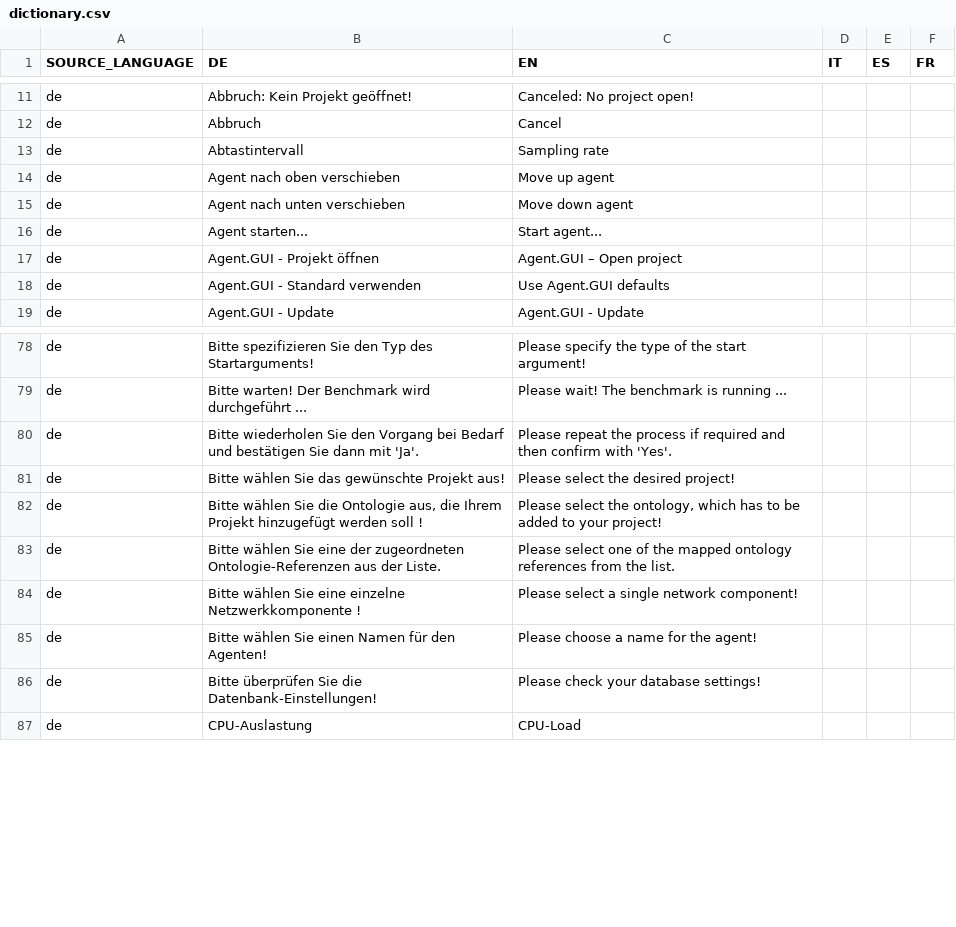
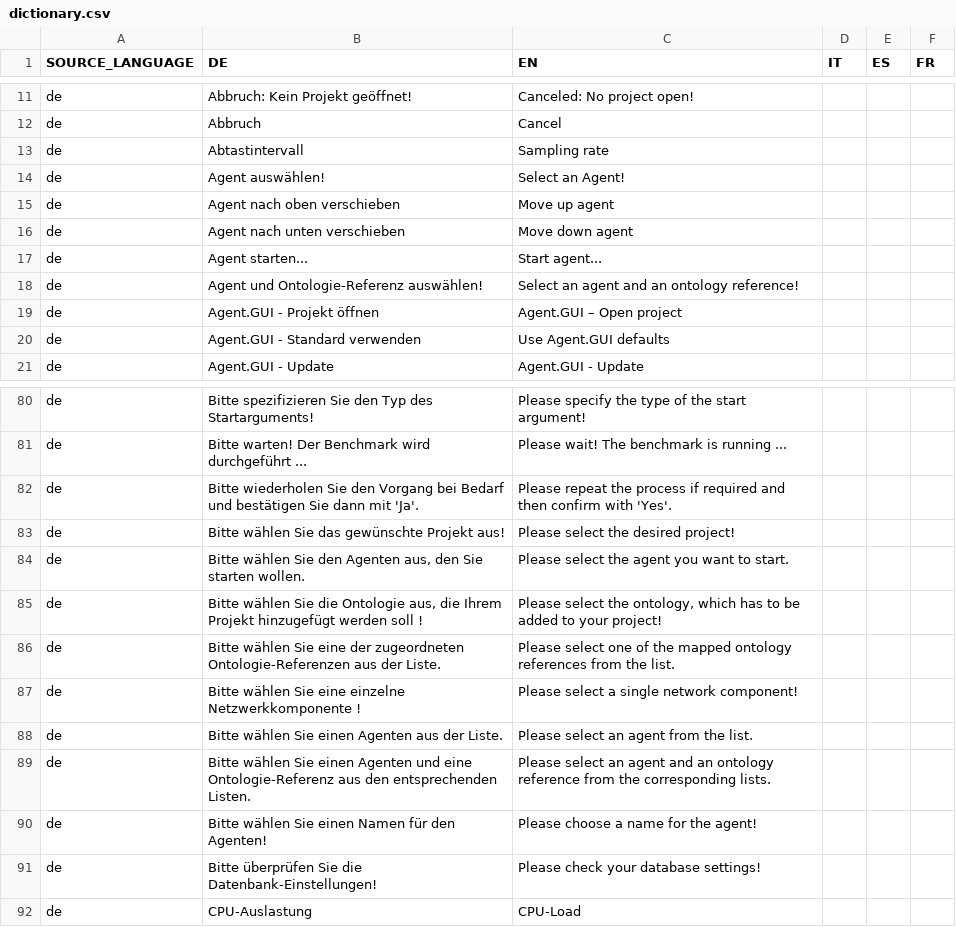
Before and after one commit to EnFlexIT/AgentWorkbench, a CSV file: properties/dictionary.csv, drawn as a sheet; only a part is shown, gaps mark what is left out; the diff names each change by its address in the sheet, - before the commit and + after, or states it on an @@ line.

Commit message:
- some bug fixing regarding DynForm, XML and other
git-svn-id: svn://project.agent-hygrid.net/agentgui/trunk/AgentGUI@1404 014e83ad-c670-0410-b1a0-9290c87bb784

```diff
--- a/properties/dictionary.csv
+++ b/properties/dictionary.csv
+row 14: de | Agent auswählen! | Select an Agent!
+row 18: de | Agent und Ontologie-Referenz auswählen! | Select an agent and an ontology reference!
+row 84: de | Bitte wählen Sie den Agenten aus, den Sie starten wollen. | Please select the agent you want to start.
+row 88: de | Bitte wählen Sie einen Agenten aus der Liste. | Please select an agent from the list.
+row 89: de | Bitte wählen Sie einen Agenten und eine Ontologie-Referenz aus den entsprechenden Listen. | Please select an agent and an ontology reference from the corresponding lists.
```
Also changed, not shown: 11 other files.
